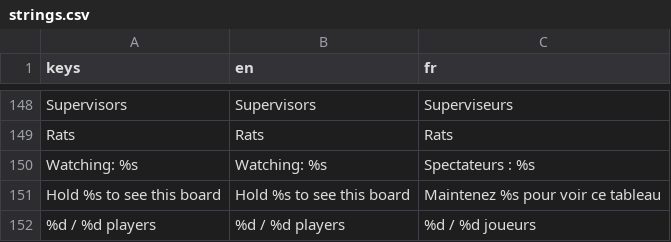
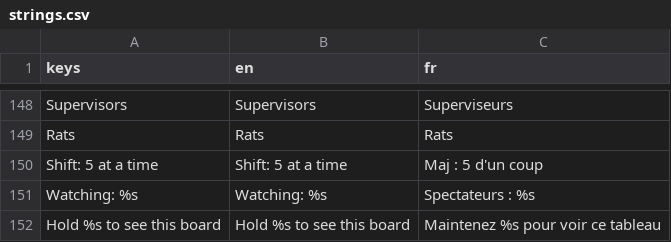
Before and after one commit to gabidorak/homersim, a CSV file: translations/strings.csv, drawn as a sheet; only a part is shown, gaps mark what is left out; the shorter side is filled out with more unchanged rows; the diff names each change by its address in the sheet, - before the commit and + after, or states it on an @@ line.

```diff
--- a/translations/strings.csv
+++ b/translations/strings.csv
+row 150: Shift: 5 at a time | Shift: 5 at a time | Maj : 5 d'un coup
```
Also changed, not shown: 17 other files.
